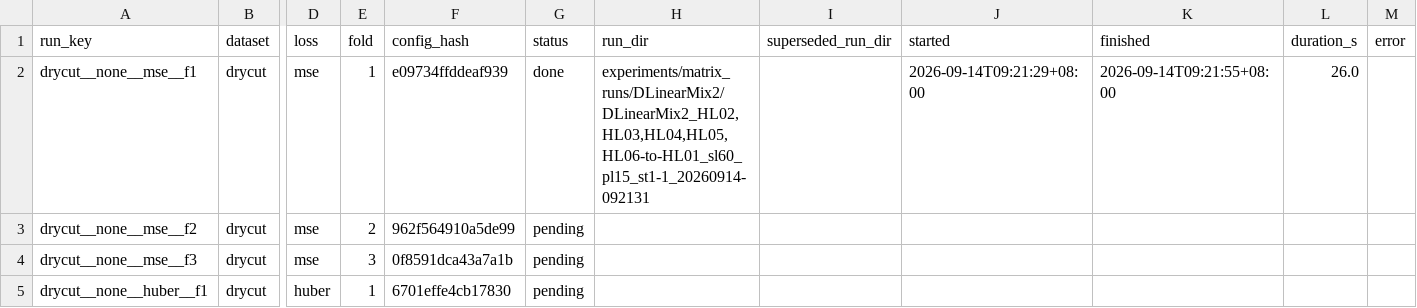
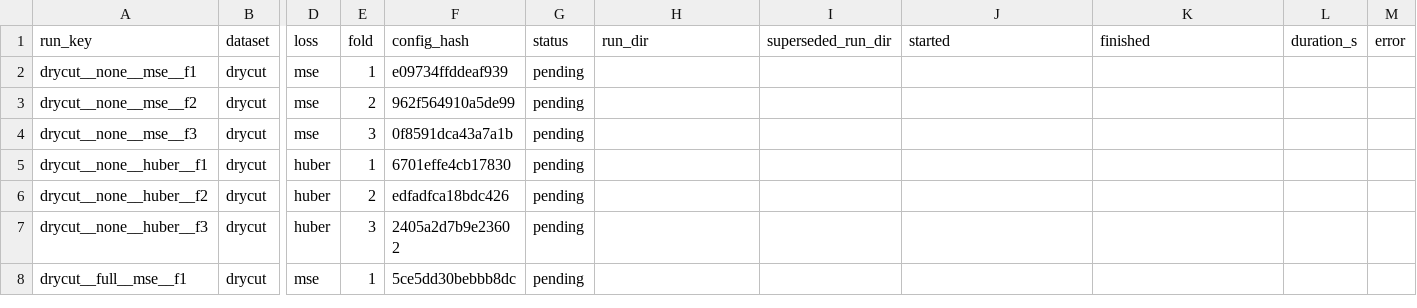
Before and after one commit to evonnejan/HLML-Linear-Model, a CSV file: experiments/manifest.csv, drawn as a sheet; only a part is shown, gaps mark what is left out; the shorter side is filled out with more unchanged rows; the diff names each change by its address in the sheet, - before the commit and + after, or states it on an @@ line.

```diff
--- a/experiments/manifest.csv
+++ b/experiments/manifest.csv
-G2 (status): done
+G2 (status): pending
-H2 (run_dir): experiments/matrix_runs/DLinearMix2/DLinearMix2_HL02,HL03,HL04,HL05,HL06-to-HL01_sl60_pl15_st1-1_20260914-092131
+H2 (run_dir): (empty)
-J2 (started): 2026-09-14T09:21:29+08:00
+J2 (started): (empty)
-K2 (finished): 2026-09-14T09:21:55+08:00
+K2 (finished): (empty)
-L2 (duration_s): 26.0
+L2 (duration_s): (empty)
```
Also changed, not shown: 1 other file.
